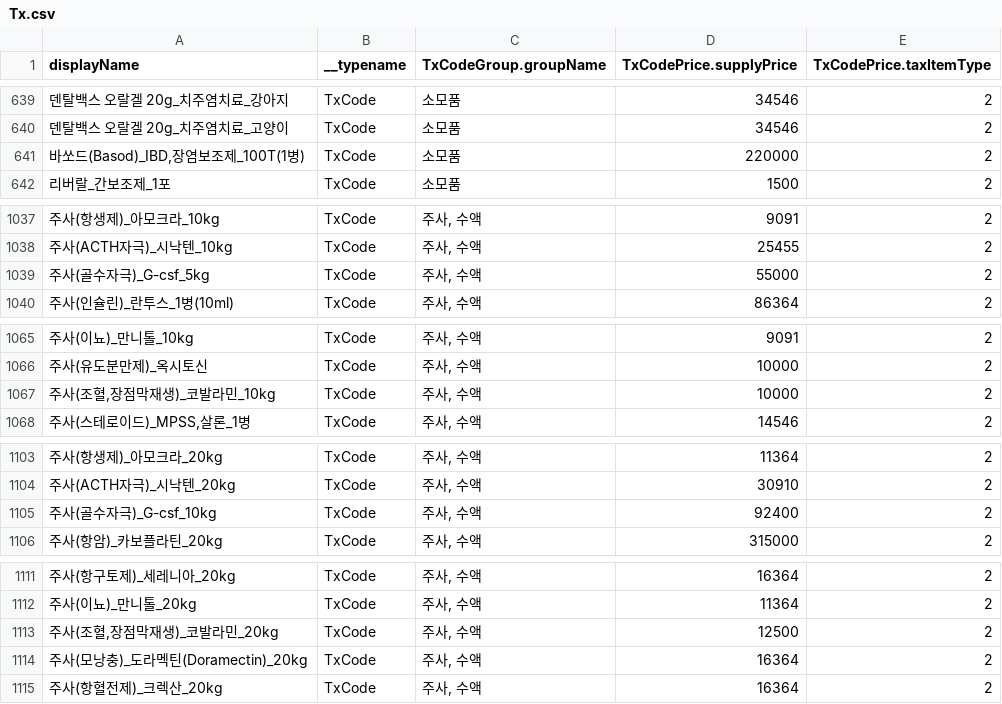
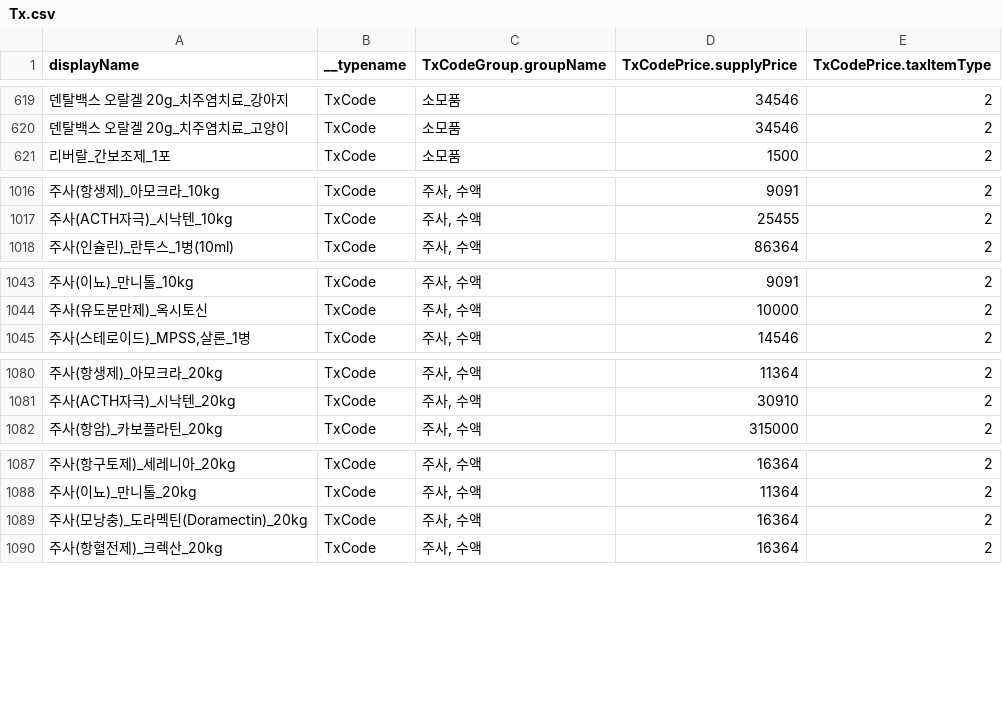
Before and after one commit to ethanmorian/gemini-chat, a CSV file: emr/Liru/Tx.csv, drawn as a sheet; only a part is shown, gaps mark what is left out; the diff covers the shown part only; the diff names each change by its address in the sheet, - before the commit and + after, or states it on an @@ line.

```diff
--- a/emr/Liru/Tx.csv
+++ b/emr/Liru/Tx.csv
-row 641: 바쏘드(Basod)_IBD,장염보조제_100T(1병) | TxCode | 소모품 | 220000 | 2
-row 1039: 주사(골수자극)_G-csf_5kg | TxCode | 주사, 수액 | 55000 | 2
-row 1067: 주사(조혈,장점막재생)_코발라민_10kg | TxCode | 주사, 수액 | 10000 | 2
-row 1105: 주사(골수자극)_G-csf_10kg | TxCode | 주사, 수액 | 92400 | 2
-row 1113: 주사(조혈,장점막재생)_코발라민_20kg | TxCode | 주사, 수액 | 12500 | 2
```
Also changed, not shown: 28 removed rows elsewhere in this file, emr/Liru/Supplies.csv, 3 other files.
